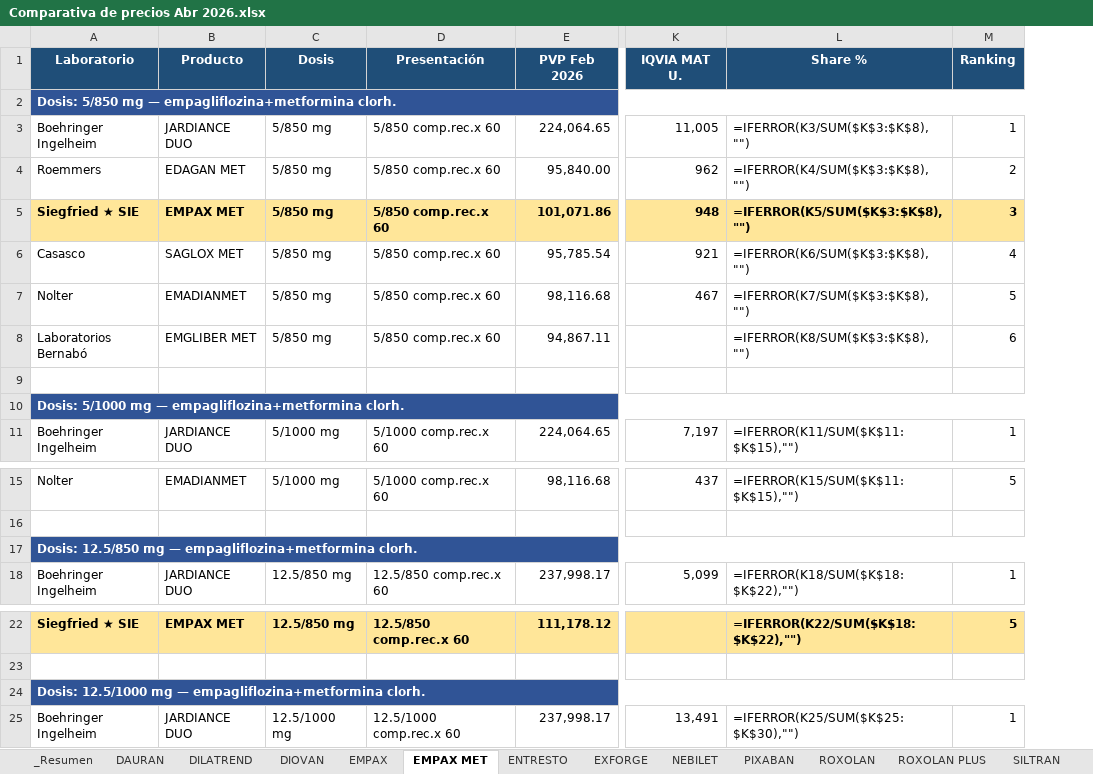
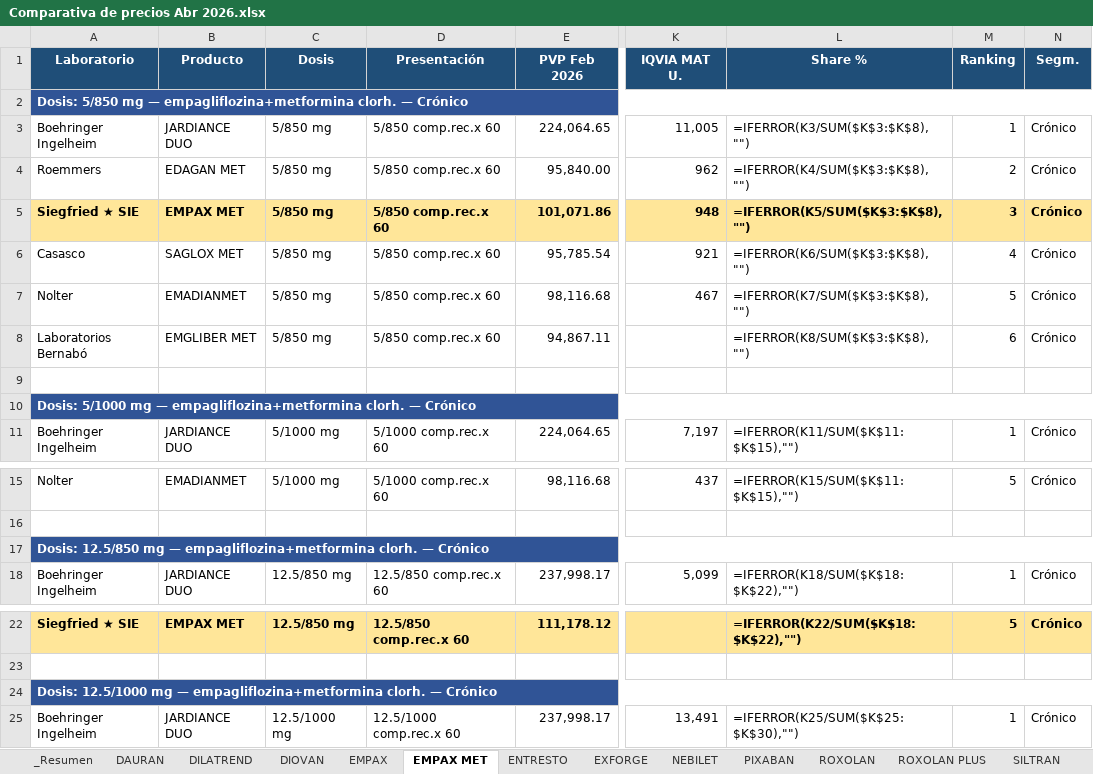
Before and after one commit to siegfried-IM/Precios, an Excel workbook: Comparativa de precios Abr 2026.xlsx, sheet EMPAX MET, drawn as a sheet; only a part is shown, gaps mark what is left out; values as stored, in another font and other column widths than the file's, no borders; formulas without a stored value are shown as written; the diff names each change by its address in the sheet, - before the commit and + after, or states it on an @@ line.

```diff
--- a/Comparativa de precios Abr 2026.xlsx (sheet EMPAX MET)
+++ b/Comparativa de precios Abr 2026.xlsx (sheet EMPAX MET)
+column N (Segm.), rows 3-11: Crónico | Crónico | Crónico | Crónico | Crónico | Crónico |  |  | Crónico; rows 15-18: Crónico |  |  | Crónico; rows 22-25: Crónico |  |  | Crónico
-A2 (Laboratorio): …empagliflozina+metformina clorh.
+A2 (Laboratorio): …empagliflozina+metformina clorh. — Crónico
-A10 (Laboratorio): …empagliflozina+metformina clorh.
+A10 (Laboratorio): …empagliflozina+metformina clorh. — Crónico
-A17 (Laboratorio): …empagliflozina+metformina clorh.
+A17 (Laboratorio): …empagliflozina+metformina clorh. — Crónico
-A24 (Laboratorio): …empagliflozina+metformina clorh.
+A24 (Laboratorio): …empagliflozina+metformina clorh. — Crónico
```
Also changed, not shown: sheet EXFORGE, sheet DILATREND, sheet DIOVAN, sheet TERLOC, sheet ROXOLAN, sheet ENTRESTO, 8 more sheets, 1 other file.
